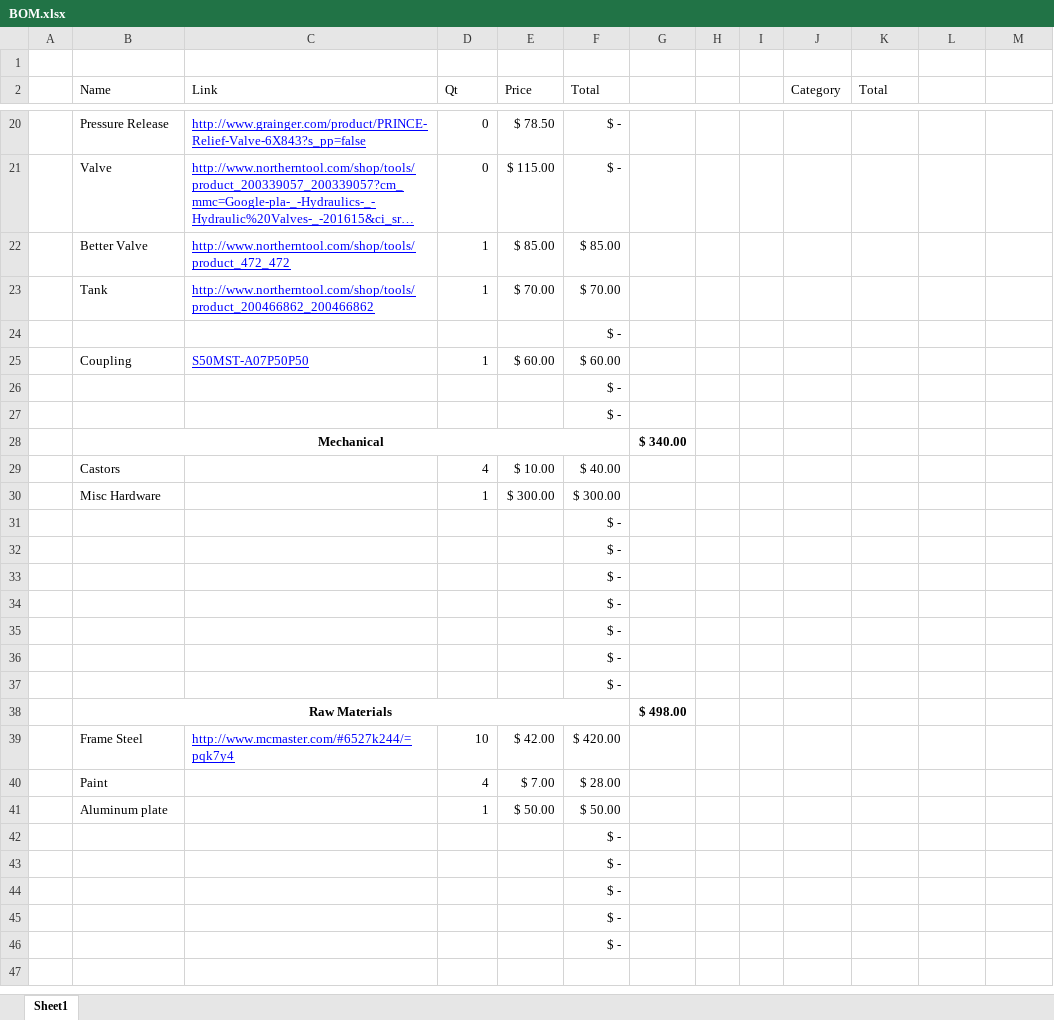
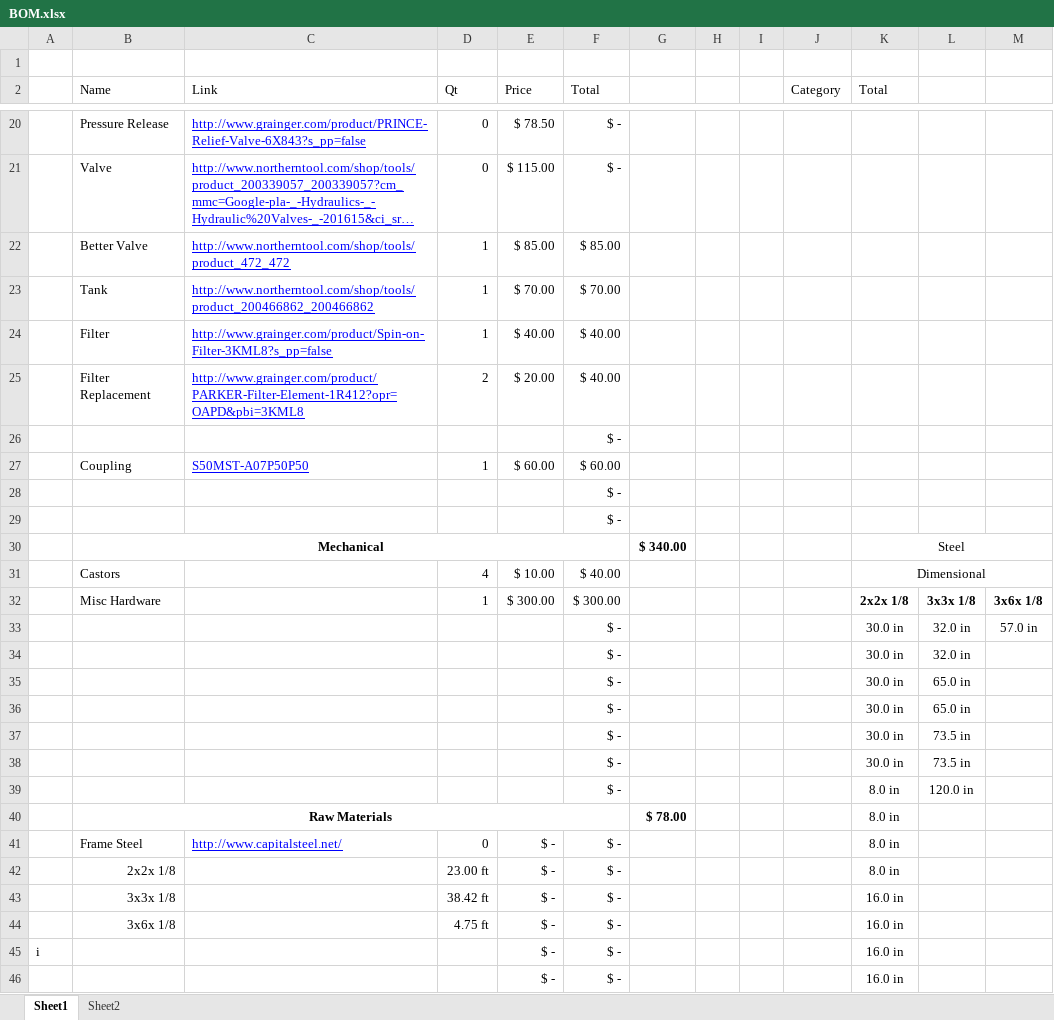
Before and after one commit to TheBengineer/Bridge-Tester, an Excel workbook: Design/BOM.xlsx, sheet Sheet1, drawn as a sheet; only a part is shown, gaps mark what is left out; the shorter side is filled out with more unchanged rows; long unchanged cells end in …; values as stored, in another font and other column widths than the file's, no borders; charts and pictures not drawn; removed rows and columns are numbered as before the commit, all else as after; the diff covers the shown part only; the diff names each change by its address in the sheet, - before the commit and + after, or states it on an @@ line.

Commit message:
Added steel lists to the bom.

```diff
--- a/Design/BOM.xlsx (sheet Sheet1)
+++ b/Design/BOM.xlsx (sheet Sheet1)
+sheet tab: Sheet2
+row 24:  | Filter | http://www.grainger.com/product/Spin-on-Filter-3KML8?s_pp=false | 1 | $ 40.00 | $ 40.00
+row 25:  | Filter Replacement | http://www.grainger.com/product/PARKER-Filter-Element-1R412?opr=OAPD&pbi=3KML8 | 2 | $ 20.00 | $ 40.00
-K30 (Total): (empty)
+K30 (Total): Steel
+K30:M30 merged
-K31 (Total): (empty)
+K31 (Total): Dimensional
+K31:M31 merged
-K32 (Total): (empty)
+K32 (Total): 2x2x 1/8
-L32: (empty)
+L32: 3x3x 1/8
-M32: (empty)
+M32: 3x6x 1/8
-row 31:  |  |  |  |  | $ -
-row 32:  |  |  |  |  | $ -
-row 33:  |  |  |  |  | $ -
-row 34:  |  |  |  |  | $ -
-row 35:  |  |  |  |  | $ -
-row 36:  |  |  |  |  | $ -
-row 37:  |  |  |  |  | $ -
-row 38:  | Raw Materials |  |  |  |  | $ 498.00
-row 39:  | Frame Steel | http://www.mcmaster.com/#6527k244/=pqk7y4 | 10 | $ 42.00 | $ 420.00
+row 33:  |  |  |  |  | $ - |  |  |  |  | 30.0 in | 32.0 in | 57.0 in
+row 34:  |  |  |  |  | $ - |  |  |  |  | 30.0 in | 32.0 in
+row 35:  |  |  |  |  | $ - |  |  |  |  | 30.0 in | 65.0 in
+row 36:  |  |  |  |  | $ - |  |  |  |  | 30.0 in | 65.0 in
+row 37:  |  |  |  |  | $ - |  |  |  |  | 30.0 in | 73.5 in
+row 38:  |  |  |  |  | $ - |  |  |  |  | 30.0 in | 73.5 in
+row 39:  |  |  |  |  | $ - |  |  |  |  | 8.0 in | 120.0 in
+row 40:  | Raw Materials |  |  |  |  | $ 78.00 |  |  |  | 8.0 in
+row 41:  | Frame Steel | http://www.capitalsteel.net/ | 0 | $ - | $ - |  |  |  |  | 8.0 in
+row 42:  | 2x2x 1/8 |  | 23.00 ft | $ - | $ - |  |  |  |  | 8.0 in
+row 43:  | 3x3x 1/8 |  | 38.42 ft | $ - | $ - |  |  |  |  | 16.0 in
+row 44:  | 3x6x 1/8 |  | 4.75 ft | $ - | $ - |  |  |  |  | 16.0 in
+row 45: i |  |  |  | $ - | $ - |  |  |  |  | 16.0 in
+row 46:  |  |  |  | $ - | $ - |  |  |  |  | 16.0 in
```
Also changed, not shown: 1 added row and 4 edited cells elsewhere in this sheet, formulas that keep their value, charts or pictures.
